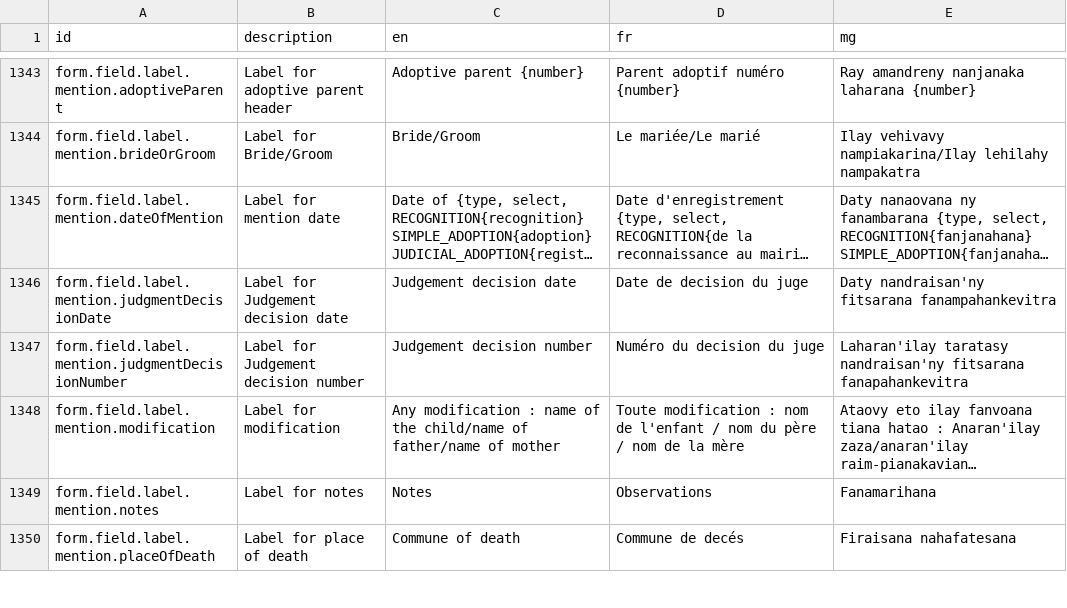
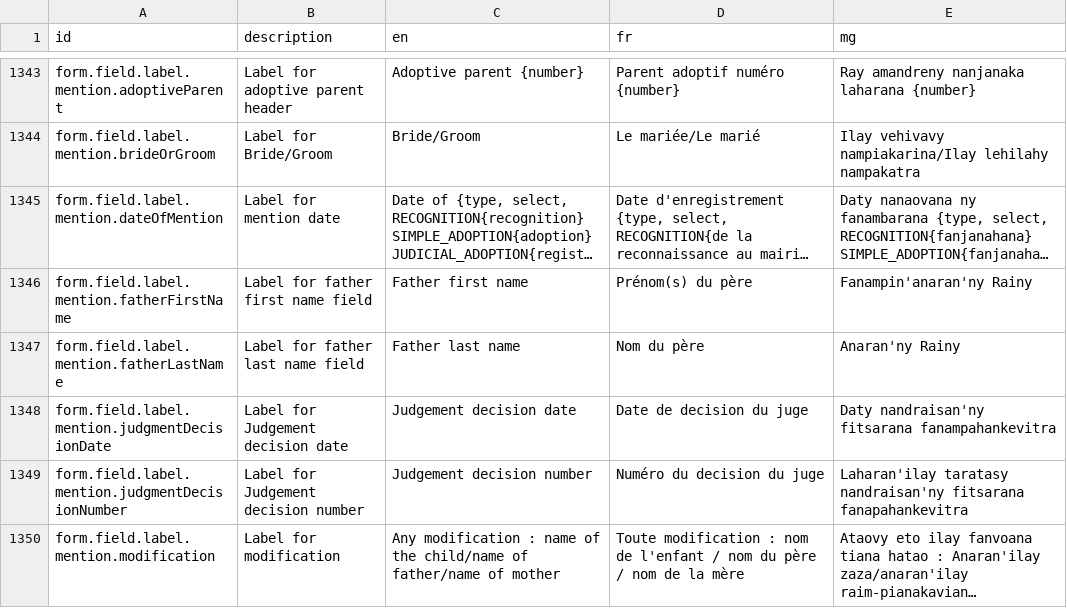
Before and after one commit to opencrvs/opencrvs-countryconfig, a CSV file: src/translations/client.csv, drawn as a sheet; only a part is shown, gaps mark what is left out; the shorter side is filled out with more unchanged rows; long unchanged cells end in …; the diff names each change by its address in the sheet, - before the commit and + after, or states it on an @@ line.

Commit message:
recognition mention names labels as those of the father

```diff
--- a/src/translations/client.csv
+++ b/src/translations/client.csv
+row 1346: form.field.label.mention.fatherFirstName | Label for father first name field | Father first name | Prénom(s) du père | Fanampin'anaran'ny Rainy
+row 1347: form.field.label.mention.fatherLastName | Label for father last name field | Father last name | Nom du père | Anaran'ny Rainy
```
Also changed, not shown: 2 other files.
